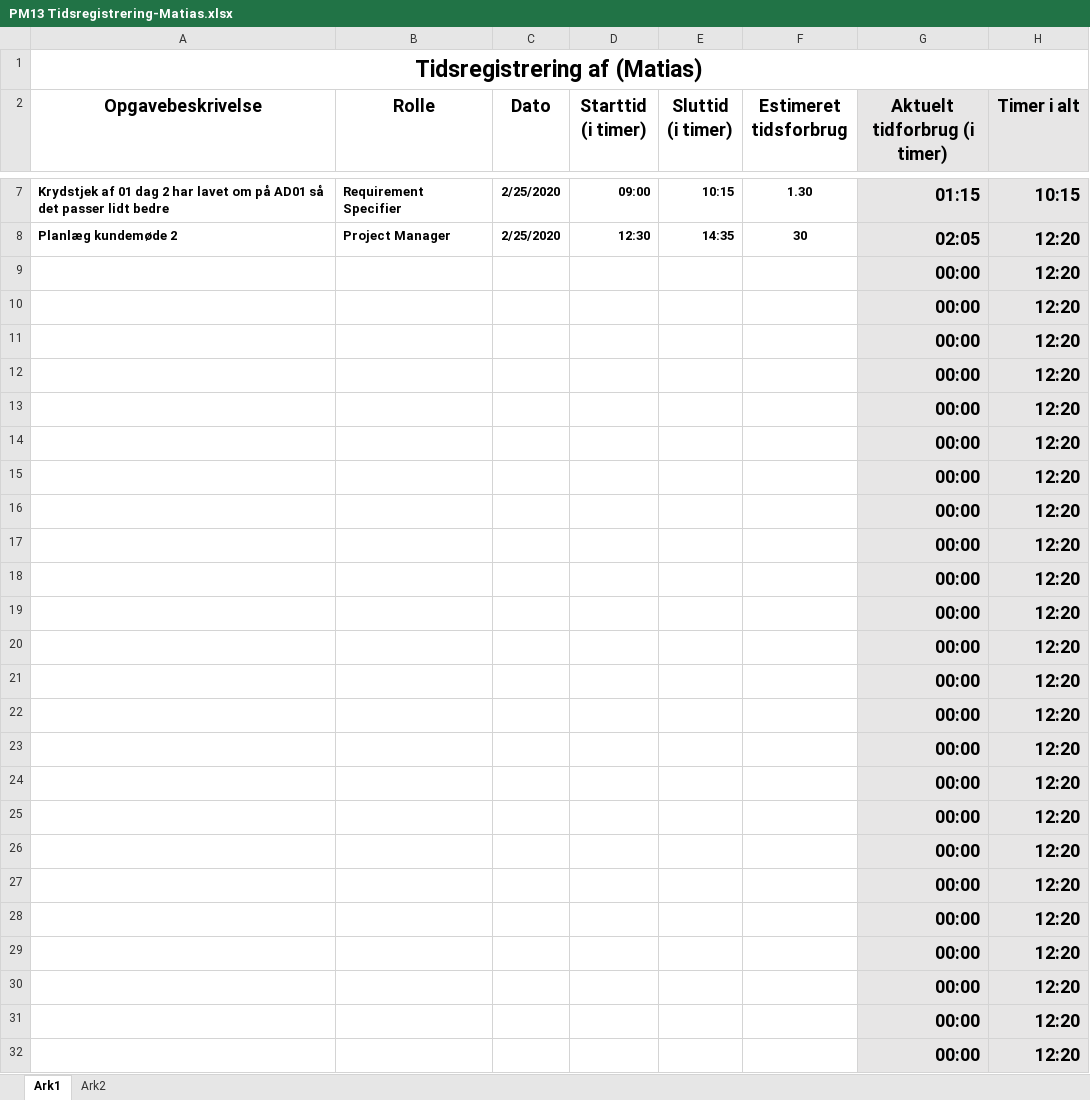
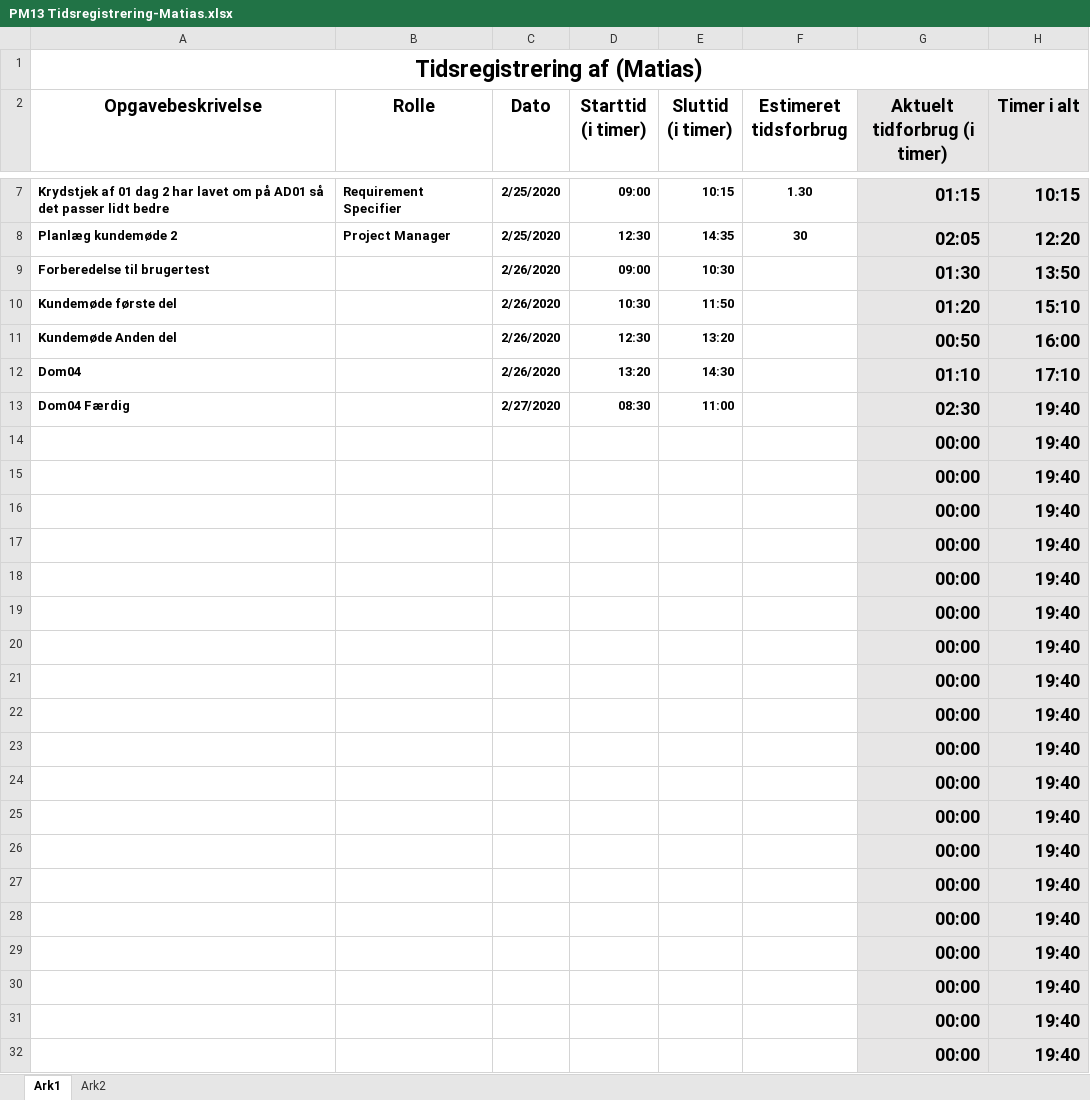
Before and after one commit to zealand-andp/HoeKulator, an Excel workbook: 08 Project Management/Tidsregistrering/PM13 Tidsregistrering-Matias.xlsx, sheet Ark1, drawn as a sheet; only a part is shown, gaps mark what is left out; values as stored, in another font and other column widths than the file's, no borders; charts and pictures not drawn; removed rows and columns are numbered as before the commit, all else as after; the diff names each change by its address in the sheet, - before the commit and + after, or states it on an @@ line.

Commit message:
Tids Registreing

```diff
--- a/08 Project Management/Tidsregistrering/PM13 Tidsregistrering-Matias.xlsx (sheet Ark1)
+++ b/08 Project Management/Tidsregistrering/PM13 Tidsregistrering-Matias.xlsx (sheet Ark1)
-row 9:  |  |  |  |  |  | 00:00 | 12:20
-row 10:  |  |  |  |  |  | 00:00 | 12:20
-row 11:  |  |  |  |  |  | 00:00 | 12:20
-row 12:  |  |  |  |  |  | 00:00 | 12:20
-row 13:  |  |  |  |  |  | 00:00 | 12:20
+row 9: Forberedelse til brugertest |  | 2/26/2020 | 09:00 | 10:30 |  | 01:30 | 13:50
+row 10: Kundemøde første del |  | 2/26/2020 | 10:30 | 11:50 |  | 01:20 | 15:10
+row 11: Kundemøde Anden del |  | 2/26/2020 | 12:30 | 13:20 |  | 00:50 | 16:00
+row 12: Dom04 |  | 2/26/2020 | 13:20 | 14:30 |  | 01:10 | 17:10
+row 13: Dom04 Færdig |  | 2/27/2020 | 08:30 | 11:00 |  | 02:30 | 19:40
-H14:H32 (Timer i alt): 12:20
+H14:H32 (Timer i alt): 19:40
```
